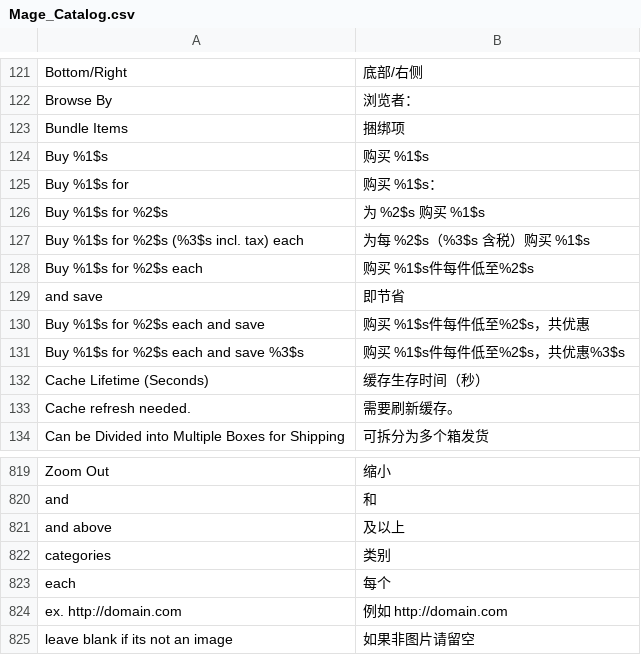
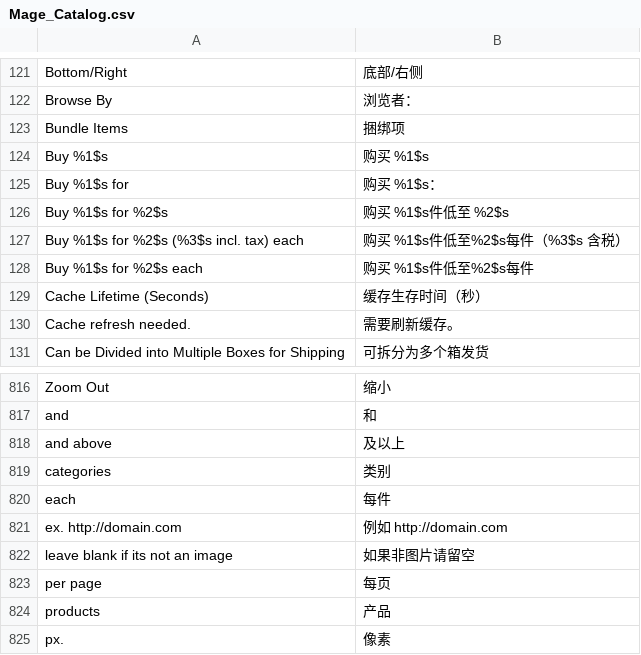
Before and after one commit to andylhqiu/Magento_China_Integration, a CSV file: app/locale/zh_CN/Mage_Catalog.csv, drawn as a sheet; only a part is shown, gaps mark what is left out; the shorter side is filled out with more unchanged rows.

Commit message:
opt translation

```diff
--- a/app/locale/zh_CN/Mage_Catalog.csv
+++ b/app/locale/zh_CN/Mage_Catalog.csv
@@ -125,8 +125,5 @@ Buy %1$s,购买 %1$s
 Buy %1$s for,购买 %1$s：
-Buy %1$s for %2$s,为 %2$s 购买 %1$s
-Buy %1$s for %2$s (%3$s incl. tax) each,为每 %2$s（%3$s 含税）购买 %1$s
-Buy %1$s for %2$s each,购买 %1$s件每件低至%2$s
-and save,即节省
-Buy %1$s for %2$s each and save,购买 %1$s件每件低至%2$s，共优惠
-Buy %1$s for %2$s each and save %3$s,购买 %1$s件每件低至%2$s，共优惠%3$s
+Buy %1$s for %2$s,购买 %1$s件低至 %2$s
+Buy %1$s for %2$s (%3$s incl. tax) each,购买 %1$s件低至%2$s每件（%3$s 含税）
+Buy %1$s for %2$s each,购买 %1$s件低至%2$s每件
 Cache Lifetime (Seconds),缓存生存时间（秒）
@@ -822,3 +819,3 @@ and above,及以上
 categories,类别
-each,每个
+each,每件
 ex. http://domain.com,例如 http://domain.com
```
